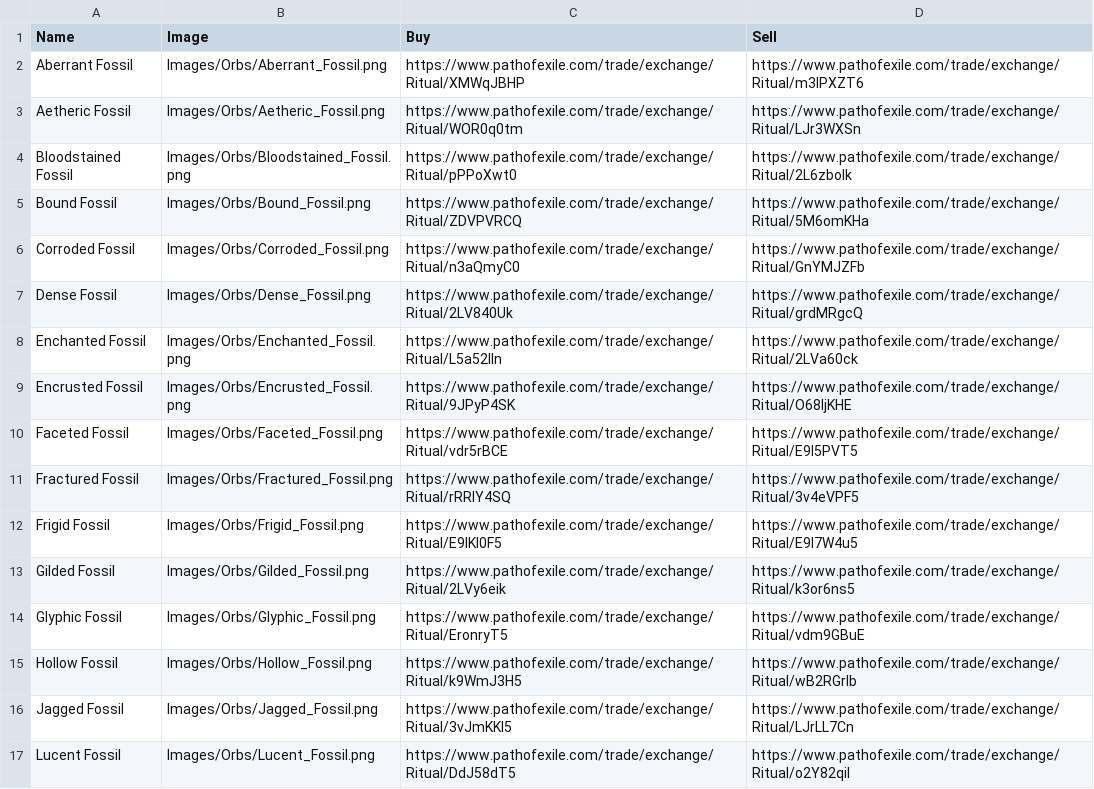
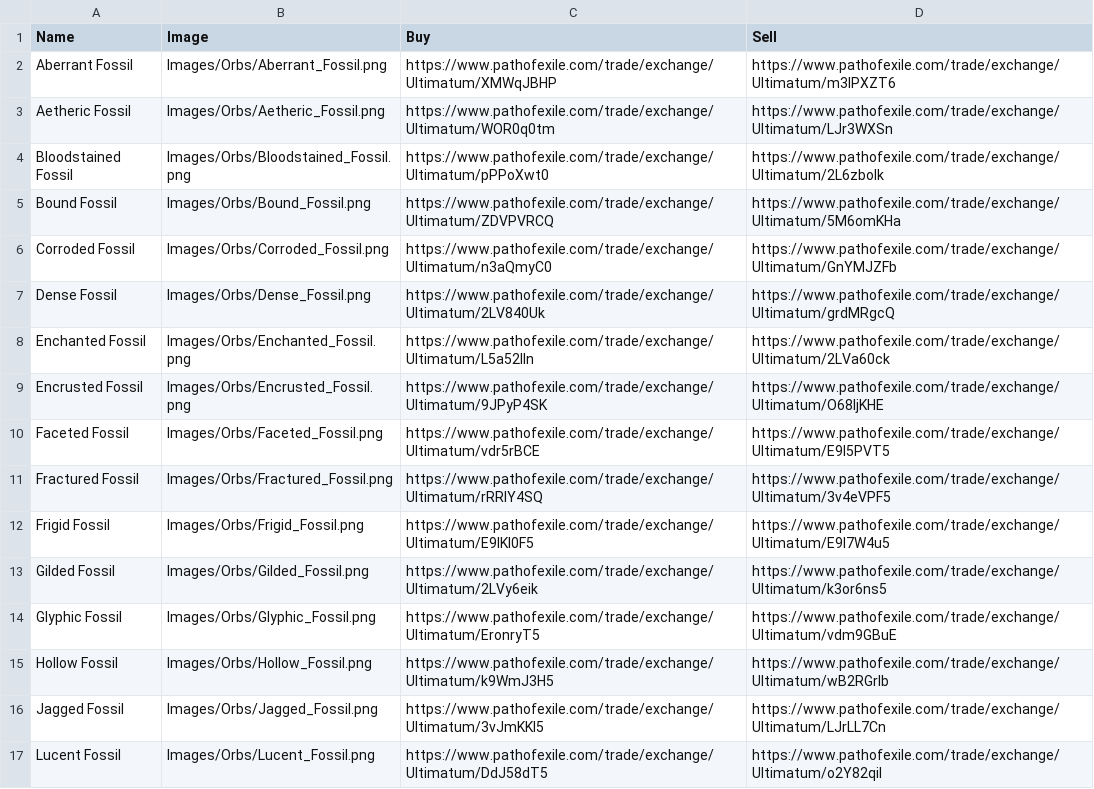
Before and after one commit to Caseyy89/FlippingCalc, a CSV file: FlippingCalc/data/Assets/LeagueFossil.csv, drawn as a sheet; only a part is shown; the diff covers the shown part only.

```diff
--- a/FlippingCalc/data/Assets/LeagueFossil.csv
+++ b/FlippingCalc/data/Assets/LeagueFossil.csv
@@ -1,17 +1,17 @@
 Name;Image;Buy;Sell
-Aberrant Fossil;Images/Orbs/Aberrant_Fossil.png;https://www.pathofexile.com/trade/exchange/Ritual/XMWqJBHP;https://www.pathofexile.com/trade/exchange/Ritual/m3lPXZT6
-Aetheric Fossil;Images/Orbs/Aetheric_Fossil.png;https://www.pathofexile.com/trade/exchange/Ritual/WOR0q0tm;https://www.pathofexile.com/trade/exchange/Ritual/LJr3WXSn
-Bloodstained Fossil;Images/Orbs/Bloodstained_Fossil.png;https://www.pathofexile.com/trade/exchange/Ritual/pPPoXwt0;https://www.pathofexile.com/trade/exchange/Ritual/2L6zboIk
-Bound Fossil;Images/Orbs/Bound_Fossil.png;https://www.pathofexile.com/trade/exchange/Ritual/ZDVPVRCQ;https://www.pathofexile.com/trade/exchange/Ritual/5M6omKHa
-Corroded Fossil;Images/Orbs/Corroded_Fossil.png;https://www.pathofexile.com/trade/exchange/Ritual/n3aQmyC0;https://www.pathofexile.com/trade/exchange/Ritual/GnYMJZFb
-Dense Fossil;Images/Orbs/Dense_Fossil.png;https://www.pathofexile.com/trade/exchange/Ritual/2LV840Uk;https://www.pathofexile.com/trade/exchange/Ritual/grdMRgcQ
-Enchanted Fossil;Images/Orbs/Enchanted_Fossil.png;https://www.pathofexile.com/trade/exchange/Ritual/L5a52lIn;https://www.pathofexile.com/trade/exchange/Ritual/2LVa60ck
-Encrusted Fossil;Images/Orbs/Encrusted_Fossil.png;https://www.pathofexile.com/trade/exchange/Ritual/9JPyP4SK;https://www.pathofexile.com/trade/exchange/Ritual/O68ljKHE
-Faceted Fossil;Images/Orbs/Faceted_Fossil.png;https://www.pathofexile.com/trade/exchange/Ritual/vdr5rBCE;https://www.pathofexile.com/trade/exchange/Ritual/E9l5PVT5
-Fractured Fossil;Images/Orbs/Fractured_Fossil.png;https://www.pathofexile.com/trade/exchange/Ritual/rRRlY4SQ;https://www.pathofexile.com/trade/exchange/Ritual/3v4eVPF5
-Frigid Fossil;Images/Orbs/Frigid_Fossil.png;https://www.pathofexile.com/trade/exchange/Ritual/E9lKl0F5;https://www.pathofexile.com/trade/exchange/Ritual/E9l7W4u5
-Gilded Fossil;Images/Orbs/Gilded_Fossil.png;https://www.pathofexile.com/trade/exchange/Ritual/2LVy6eik;https://www.pathofexile.com/trade/exchange/Ritual/k3or6ns5
-Glyphic Fossil;Images/Orbs/Glyphic_Fossil.png;https://www.pathofexile.com/trade/exchange/Ritual/EronryT5;https://www.pathofexile.com/trade/exchange/Ritual/vdm9GBuE
-Hollow Fossil;Images/Orbs/Hollow_Fossil.png;https://www.pathofexile.com/trade/exchange/Ritual/k9WmJ3H5;https://www.pathofexile.com/trade/exchange/Ritual/wB2RGrIb
-Jagged Fossil;Images/Orbs/Jagged_Fossil.png;https://www.pathofexile.com/trade/exchange/Ritual/3vJmKKI5;https://www.pathofexile.com/trade/exchange/Ritual/LJrLL7Cn
-Lucent Fossil;Images/Orbs/Lucent_Fossil.png;https://www.pathofexile.com/trade/exchange/Ritual/DdJ58dT5;https://www.pathofexile.com/trade/exchange/Ritual/o2Y82qil
+Aberrant Fossil;Images/Orbs/Aberrant_Fossil.png;https://www.pathofexile.com/trade/exchange/Ultimatum/XMWqJBHP;https://www.pathofexile.com/trade/exchange/Ultimatum/m3lPXZT6
+Aetheric Fossil;Images/Orbs/Aetheric_Fossil.png;https://www.pathofexile.com/trade/exchange/Ultimatum/WOR0q0tm;https://www.pathofexile.com/trade/exchange/Ultimatum/LJr3WXSn
+Bloodstained Fossil;Images/Orbs/Bloodstained_Fossil.png;https://www.pathofexile.com/trade/exchange/Ultimatum/pPPoXwt0;https://www.pathofexile.com/trade/exchange/Ultimatum/2L6zboIk
+Bound Fossil;Images/Orbs/Bound_Fossil.png;https://www.pathofexile.com/trade/exchange/Ultimatum/ZDVPVRCQ;https://www.pathofexile.com/trade/exchange/Ultimatum/5M6omKHa
+Corroded Fossil;Images/Orbs/Corroded_Fossil.png;https://www.pathofexile.com/trade/exchange/Ultimatum/n3aQmyC0;https://www.pathofexile.com/trade/exchange/Ultimatum/GnYMJZFb
+Dense Fossil;Images/Orbs/Dense_Fossil.png;https://www.pathofexile.com/trade/exchange/Ultimatum/2LV840Uk;https://www.pathofexile.com/trade/exchange/Ultimatum/grdMRgcQ
+Enchanted Fossil;Images/Orbs/Enchanted_Fossil.png;https://www.pathofexile.com/trade/exchange/Ultimatum/L5a52lIn;https://www.pathofexile.com/trade/exchange/Ultimatum/2LVa60ck
+Encrusted Fossil;Images/Orbs/Encrusted_Fossil.png;https://www.pathofexile.com/trade/exchange/Ultimatum/9JPyP4SK;https://www.pathofexile.com/trade/exchange/Ultimatum/O68ljKHE
+Faceted Fossil;Images/Orbs/Faceted_Fossil.png;https://www.pathofexile.com/trade/exchange/Ultimatum/vdr5rBCE;https://www.pathofexile.com/trade/exchange/Ultimatum/E9l5PVT5
+Fractured Fossil;Images/Orbs/Fractured_Fossil.png;https://www.pathofexile.com/trade/exchange/Ultimatum/rRRlY4SQ;https://www.pathofexile.com/trade/exchange/Ultimatum/3v4eVPF5
+Frigid Fossil;Images/Orbs/Frigid_Fossil.png;https://www.pathofexile.com/trade/exchange/Ultimatum/E9lKl0F5;https://www.pathofexile.com/trade/exchange/Ultimatum/E9l7W4u5
+Gilded Fossil;Images/Orbs/Gilded_Fossil.png;https://www.pathofexile.com/trade/exchange/Ultimatum/2LVy6eik;https://www.pathofexile.com/trade/exchange/Ultimatum/k3or6ns5
+Glyphic Fossil;Images/Orbs/Glyphic_Fossil.png;https://www.pathofexile.com/trade/exchange/Ultimatum/EronryT5;https://www.pathofexile.com/trade/exchange/Ultimatum/vdm9GBuE
+Hollow Fossil;Images/Orbs/Hollow_Fossil.png;https://www.pathofexile.com/trade/exchange/Ultimatum/k9WmJ3H5;https://www.pathofexile.com/trade/exchange/Ultimatum/wB2RGrIb
+Jagged Fossil;Images/Orbs/Jagged_Fossil.png;https://www.pathofexile.com/trade/exchange/Ultimatum/3vJmKKI5;https://www.pathofexile.com/trade/exchange/Ultimatum/LJrLL7Cn
+Lucent Fossil;Images/Orbs/Lucent_Fossil.png;https://www.pathofexile.com/trade/exchange/Ultimatum/DdJ58dT5;https://www.pathofexile.com/trade/exchange/Ultimatum/o2Y82qil
```
Also changed, not shown: 18 edited cells elsewhere in this file, FlippingCalc/data/Assets/LeagueCurrency.csv, FlippingCalc/data/Assets/LeagueFragment.csv, 7 other files.
